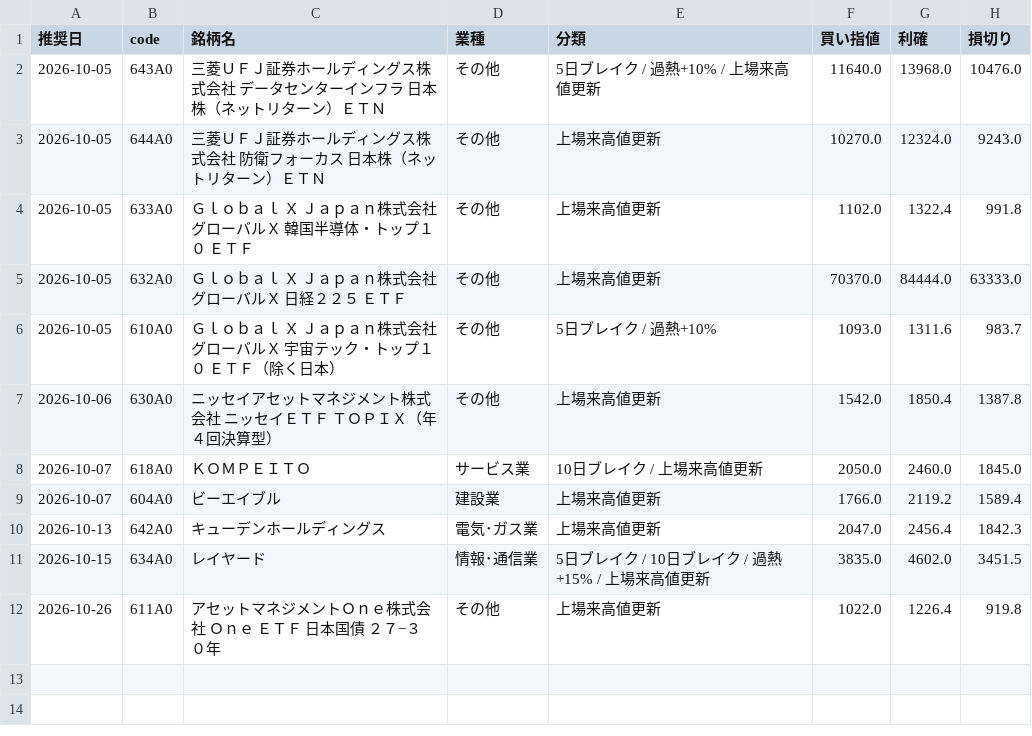
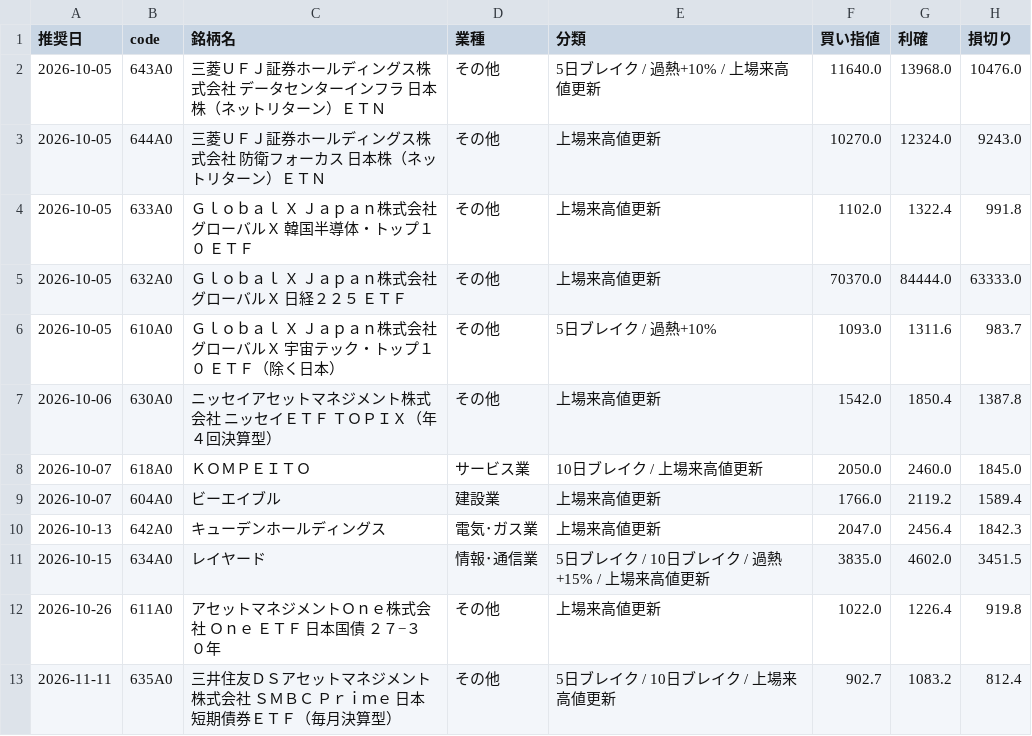
Before and after one commit to hamaba0217-wq/kabu, a CSV file: history/ipo_picks.csv, drawn as a sheet.

```diff
--- a/history/ipo_picks.csv
+++ b/history/ipo_picks.csv
@@ -12 +12,2 @@
 2026-10-26,611A0,アセットマネジメントＯｎｅ株式会社　Ｏｎｅ　ＥＴＦ　日本国債　２７−３０年,その他,上場来高値更新,1022.0,1226.4,919.8
+2026-11-11,635A0,三井住友ＤＳアセットマネジメント株式会社　ＳＭＢＣ　Ｐｒｉｍｅ　日本短期債券ＥＴＦ（毎月決算型）,その他,5日ブレイク / 10日ブレイク / 上場来高値更新,902.7,1083.2,812.4
```
Also changed, not shown: history/picks.csv, 4 other files.
